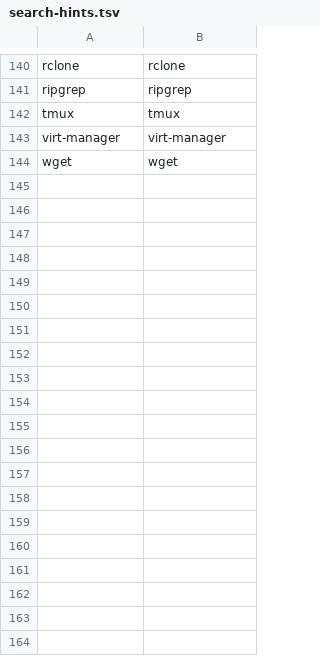
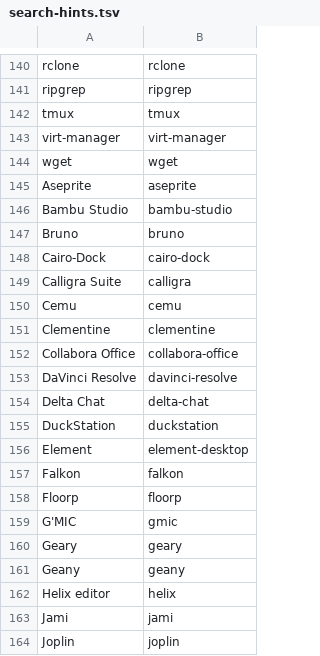
Before and after one commit to dkariio/catalinux-by-dkariio, a TSV file: catalog/search-hints.tsv, drawn as a sheet; only a part is shown, gaps mark what is left out; the diff covers the shown part only.

```diff
--- a/catalog/search-hints.tsv
+++ b/catalog/search-hints.tsv
@@ -144 +144,21 @@ virt-manager	virt-manager
 wget	wget
+Aseprite	aseprite
+Bambu Studio	bambu-studio
+Bruno	bruno
+Cairo-Dock	cairo-dock
+Calligra Suite	calligra
+Cemu	cemu
+Clementine	clementine
+Collabora Office	collabora-office
+DaVinci Resolve	davinci-resolve
+Delta Chat	delta-chat
+DuckStation	duckstation
+Element	element-desktop
+Falkon	falkon
+Floorp	floorp
+G'MIC	gmic
+Geary	geary
+Geany	geany
+Helix editor	helix
+Jami	jami
+Joplin	joplin
```
Also changed, not shown: 28 added rows elsewhere in this file, 9 other files.
